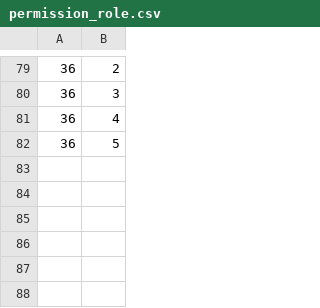
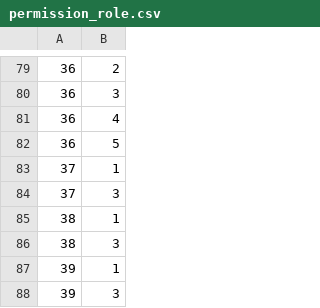
Before and after one commit to deeKodar/tpas, a CSV file: public/master/permission_role.csv, drawn as a sheet; only a part is shown, gaps mark what is left out.

```diff
--- a/public/master/permission_role.csv
+++ b/public/master/permission_role.csv
@@ -82 +82,7 @@
 36,5
+37,1
+37,3
+38,1
+38,3
+39,1
+39,3
```
Also changed, not shown: public/master/permissions.csv, 14 other files.
